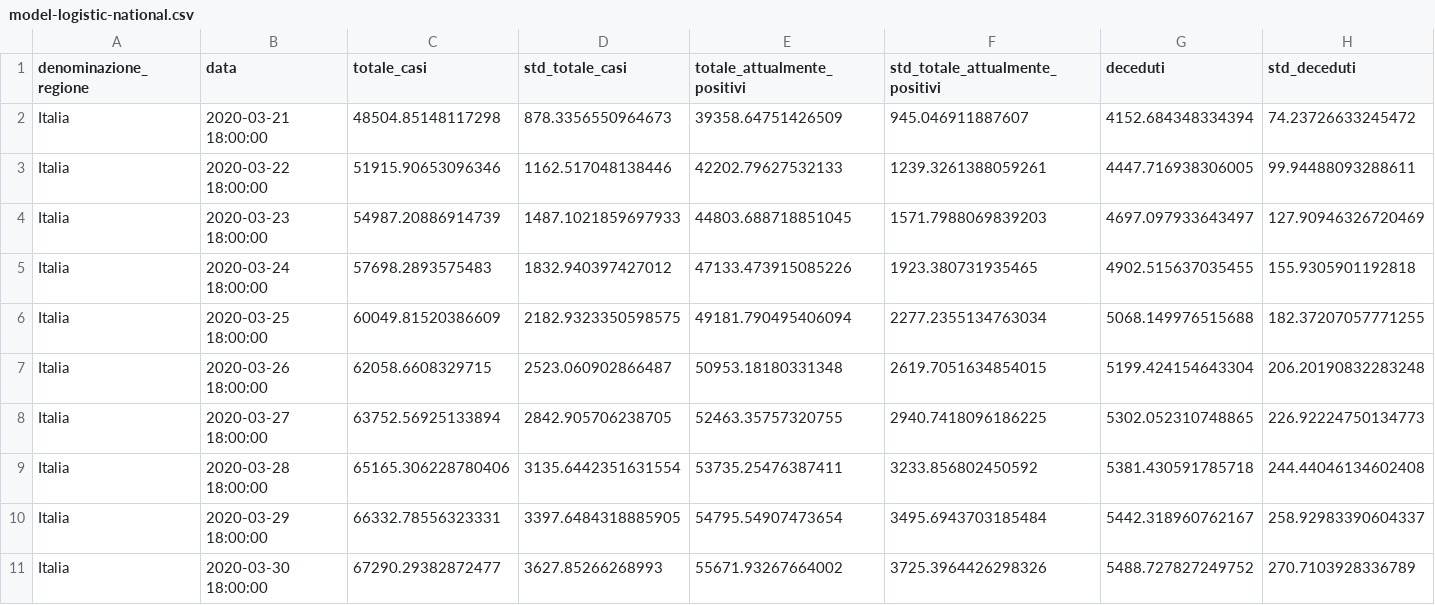
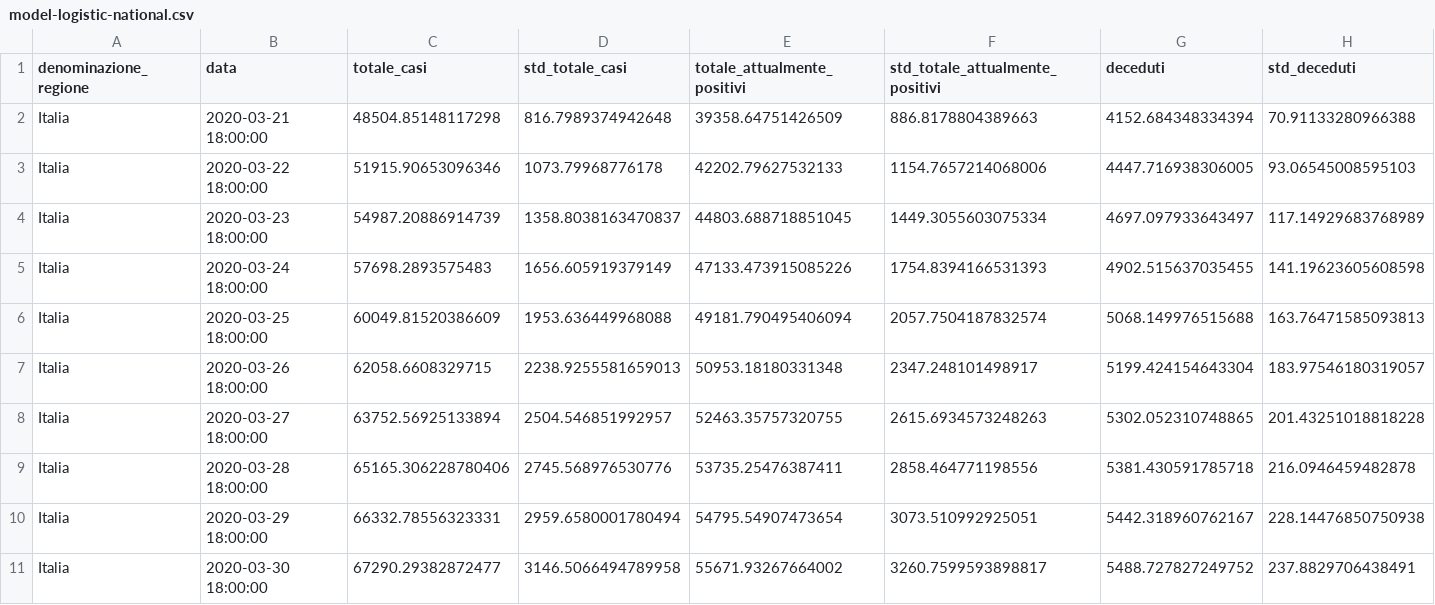
Before and after one commit to albortros/COVID-19, a CSV file: predictions/2020-03-20/dati-andamento-nazionale/model-logistic-national.csv, drawn as a sheet; only a part is shown; the diff covers the shown part only.

Commit message:
error corrected

```diff
--- a/predictions/2020-03-20/dati-andamento-nazionale/model-logistic-national.csv
+++ b/predictions/2020-03-20/dati-andamento-nazionale/model-logistic-national.csv
@@ -1,11 +1,11 @@
 "denominazione_regione","data","totale_casi","std_totale_casi","totale_attualmente_positivi","std_totale_attualmente_positivi","deceduti","std_deceduti"
-"Italia","2020-03-21 18:00:00","48504.85148117298","878.3356550964673","39358.64751426509","945.046911887607","4152.684348334394","74.23726633245472"
-"Italia","2020-03-22 18:00:00","51915.90653096346","1162.517048138446","42202.79627532133","1239.3261388059261","4447.716938306005","99.94488093288611"
-"Italia","2020-03-23 18:00:00","54987.20886914739","1487.1021859697933","44803.688718851045","1571.7988069839203","4697.097933643497","127.90946326720469"
-"Italia","2020-03-24 18:00:00","57698.2893575483","1832.940397427012","47133.473915085226","1923.380731935465","4902.515637035455","155.9305901192818"
-"Italia","2020-03-25 18:00:00","60049.81520386609","2182.9323350598575","49181.790495406094","2277.2355134763034","5068.149976515688","182.37207057771255"
-"Italia","2020-03-26 18:00:00","62058.6608329715","2523.060902866487","50953.18180331348","2619.7051634854015","5199.424154643304","206.20190832283248"
-"Italia","2020-03-27 18:00:00","63752.56925133894","2842.905706238705","52463.35757320755","2940.7418096186225","5302.052310748865","226.92224750134773"
-"Italia","2020-03-28 18:00:00","65165.306228780406","3135.6442351631554","53735.25476387411","3233.856802450592","5381.430591785718","244.44046134602408"
-"Italia","2020-03-29 18:00:00","66332.78556323331","3397.6484318885905","54795.54907473654","3495.6943703185484","5442.318960762167","258.92983390604337"
-"Italia","2020-03-30 18:00:00","67290.29382872477","3627.85266268993","55671.93267664002","3725.3964426298326","5488.727827249752","270.7103928336789"
+"Italia","2020-03-21 18:00:00","48504.85148117298","816.7989374942648","39358.64751426509","886.8178804389663","4152.684348334394","70.91133280966388"
+"Italia","2020-03-22 18:00:00","51915.90653096346","1073.79968776178","42202.79627532133","1154.7657214068006","4447.716938306005","93.06545008595103"
+"Italia","2020-03-23 18:00:00","54987.20886914739","1358.8038163470837","44803.688718851045","1449.3055603075334","4697.097933643497","117.14929683768989"
+"Italia","2020-03-24 18:00:00","57698.2893575483","1656.605919379149","47133.473915085226","1754.8394166531393","4902.515637035455","141.19623605608598"
+"Italia","2020-03-25 18:00:00","60049.81520386609","1953.636449968088","49181.790495406094","2057.7504187832574","5068.149976515688","163.76471585093813"
+"Italia","2020-03-26 18:00:00","62058.6608329715","2238.9255581659013","50953.18180331348","2347.248101498917","5199.424154643304","183.97546180319057"
+"Italia","2020-03-27 18:00:00","63752.56925133894","2504.546851992957","52463.35757320755","2615.6934573248263","5302.052310748865","201.43251018818228"
+"Italia","2020-03-28 18:00:00","65165.306228780406","2745.568976530776","53735.25476387411","2858.464771198556","5381.430591785718","216.0946459482878"
+"Italia","2020-03-29 18:00:00","66332.78556323331","2959.6580001780494","54795.54907473654","3073.510992925051","5442.318960762167","228.14476850750938"
+"Italia","2020-03-30 18:00:00","67290.29382872477","3146.5066494789958","55671.93267664002","3260.7599593898817","5488.727827249752","237.8829706438491"
```
Also changed, not shown: 12 edited cells elsewhere in this file.
